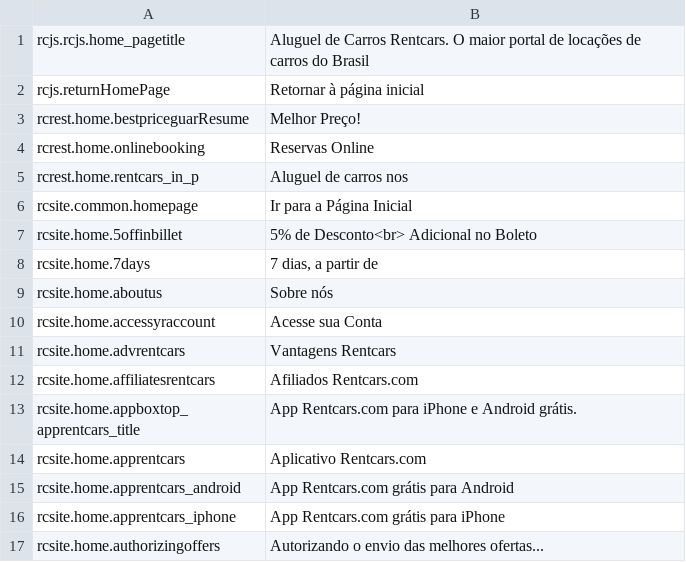
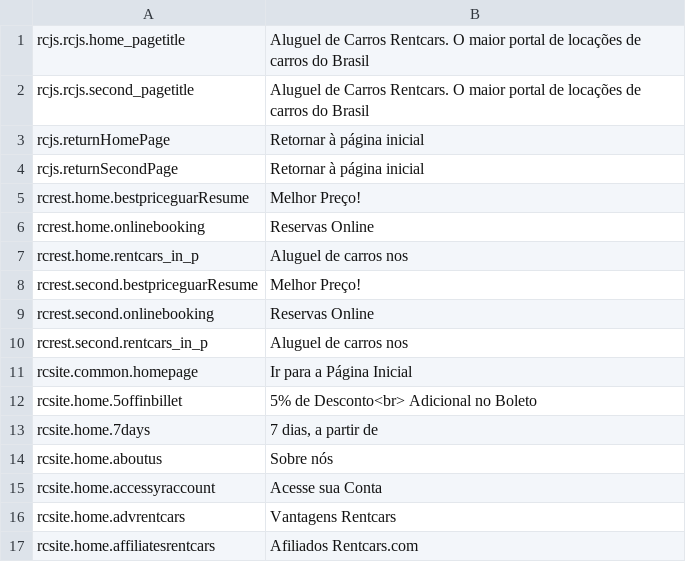
Before and after one commit to tvarghesedt/phraseaspp, a CSV file: pt-BR/pt-BR.csv, drawn as a sheet; only a part is shown; the shorter side is filled out with more unchanged rows; the diff covers the shown part only.

```diff
--- a/pt-BR/pt-BR.csv
+++ b/pt-BR/pt-BR.csv
@@ -1,3 +1,5 @@
 rcjs.rcjs.home_pagetitle,Aluguel de Carros Rentcars. O maior portal de locações de carros do Brasil
+rcjs.rcjs.second_pagetitle,Aluguel de Carros Rentcars. O maior portal de locações de carros do Brasil
 rcjs.returnHomePage,Retornar à página inicial
+rcjs.returnSecondPage,Retornar à página inicial
 rcrest.home.bestpriceguarResume,Melhor Preço!
@@ -5,2 +7,5 @@ rcrest.home.onlinebooking,Reservas Online
 rcrest.home.rentcars_in_p,Aluguel de carros nos
+rcrest.second.bestpriceguarResume,Melhor Preço!
+rcrest.second.onlinebooking,Reservas Online
+rcrest.second.rentcars_in_p,Aluguel de carros nos
 rcsite.common.homepage,Ir para a Página Inicial
```
Also changed, not shown: 18 added rows elsewhere in this file.
